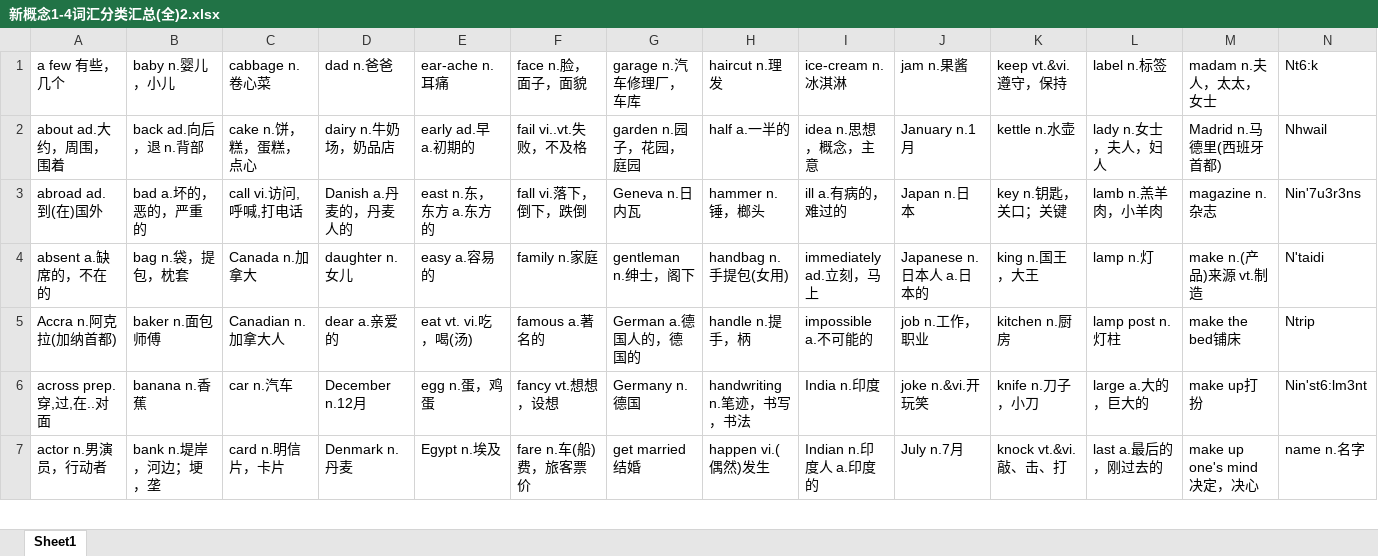
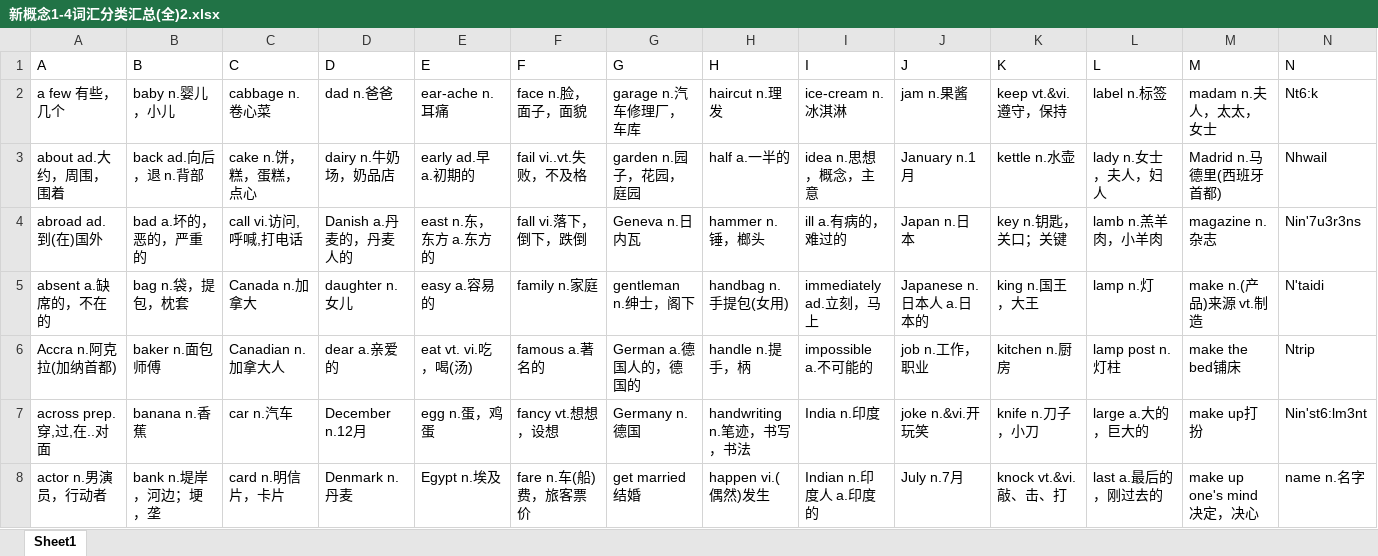
Before and after one commit to jinnianwushuang/jinnian-space, an Excel workbook: src/pages/english/md/新概念1-4词汇分类汇总(全)2.xlsx, sheet Sheet1, drawn as a sheet; only a part is shown; values as stored, in another font and other column widths than the file's, no borders; conditional formats not drawn; rows hold the shown columns only; the diff names each change by its address in the sheet, - before the commit and + after, or states it on an @@ line.

```diff
--- a/src/pages/english/md/新概念1-4词汇分类汇总(全)2.xlsx (sheet Sheet1)
+++ b/src/pages/english/md/新概念1-4词汇分类汇总(全)2.xlsx (sheet Sheet1)
+row 1: A | B | C | D | E | F | G | H | I | J | K | L | M | N
```
Also changed, not shown: src/pages/english/md/word-review.xlsx, src/pages/english/md/英语词汇分类记忆表格版.xlsx, 46 other files.
